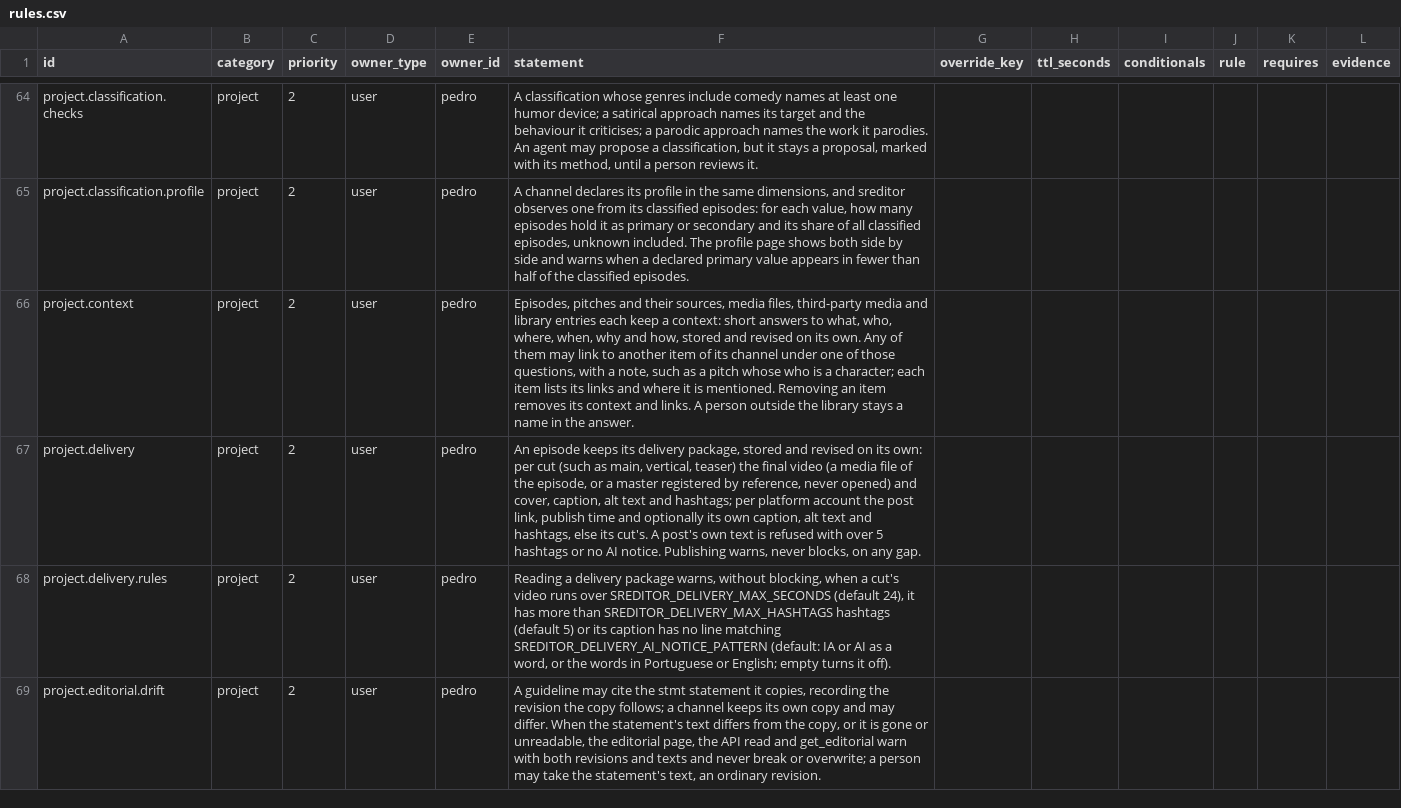
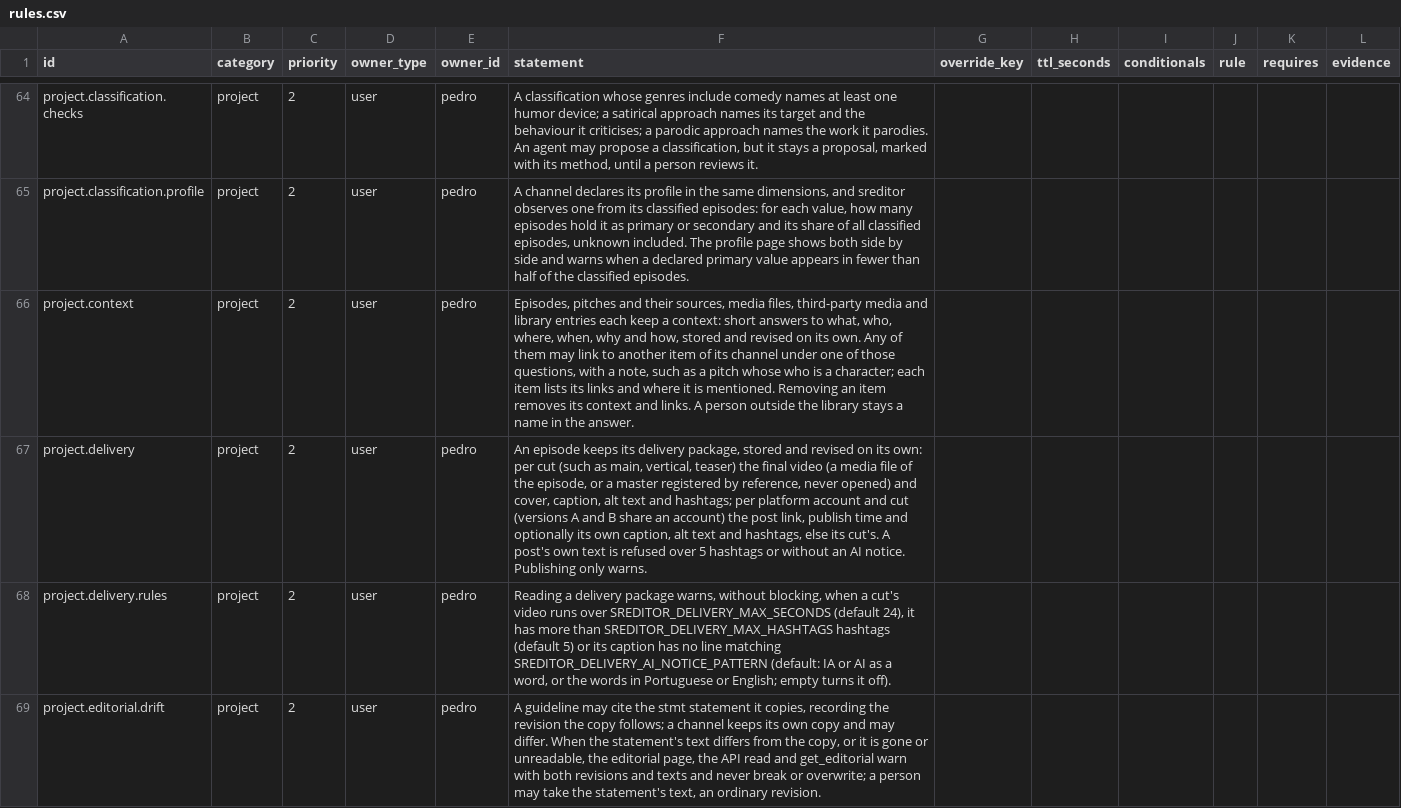
Before and after one commit to pedroanisio/sreditor, a CSV file: store/rules.csv, drawn as a sheet; only a part is shown, gaps mark what is left out.

```diff
--- a/store/rules.csv
+++ b/store/rules.csv
@@ -66,3 +66,3 @@ project.classification.profile,project,2,user,pedro,"A channel declares its prof
 project.context,project,2,user,pedro,"Episodes, pitches and their sources, media files, third-party media and library entries each keep a context: short answers to what, who, where, when, why and how, stored and revised on its own. Any of them may link to another item of its channel under one of those questions, with a note, such as a pitch whose who is a character; each item lists its links and where it is mentioned. Removing an item removes its context and links. A person outside the library stays a name in the answer.",,,,,,
-project.delivery,project,2,user,pedro,"An episode keeps its delivery package, stored and revised on its own: per cut (such as main, vertical, teaser) the final video (a media file of the episode, or a master registered by reference, never opened) and cover, caption, alt text and hashtags; per platform account the post link, publish time and optionally its own caption, alt text and hashtags, else its cut's. A post's own text is refused with over 5 hashtags or no AI notice. Publishing warns, never blocks, on any gap.",,,,,,
+project.delivery,project,2,user,pedro,"An episode keeps its delivery package, stored and revised on its own: per cut (such as main, vertical, teaser) the final video (a media file of the episode, or a master registered by reference, never opened) and cover, caption, alt text and hashtags; per platform account and cut (versions A and B share an account) the post link, publish time and optionally its own caption, alt text and hashtags, else its cut's. A post's own text is refused over 5 hashtags or without an AI notice. Publishing only warns.",,,,,,
 project.delivery.rules,project,2,user,pedro,"Reading a delivery package warns, without blocking, when a cut's video runs over SREDITOR_DELIVERY_MAX_SECONDS (default 24), it has more than SREDITOR_DELIVERY_MAX_HASHTAGS hashtags (default 5) or its caption has no line matching SREDITOR_DELIVERY_AI_NOTICE_PATTERN (default: IA or AI as a word, or the words in Portuguese or English; empty turns it off).",,,,,,
```
Also changed, not shown: 25 other files.
